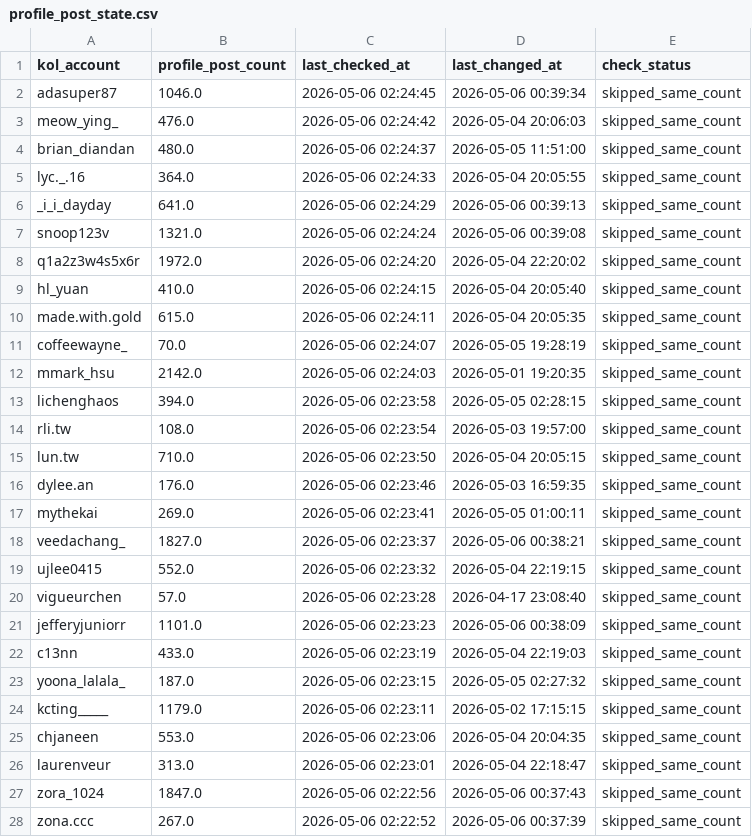
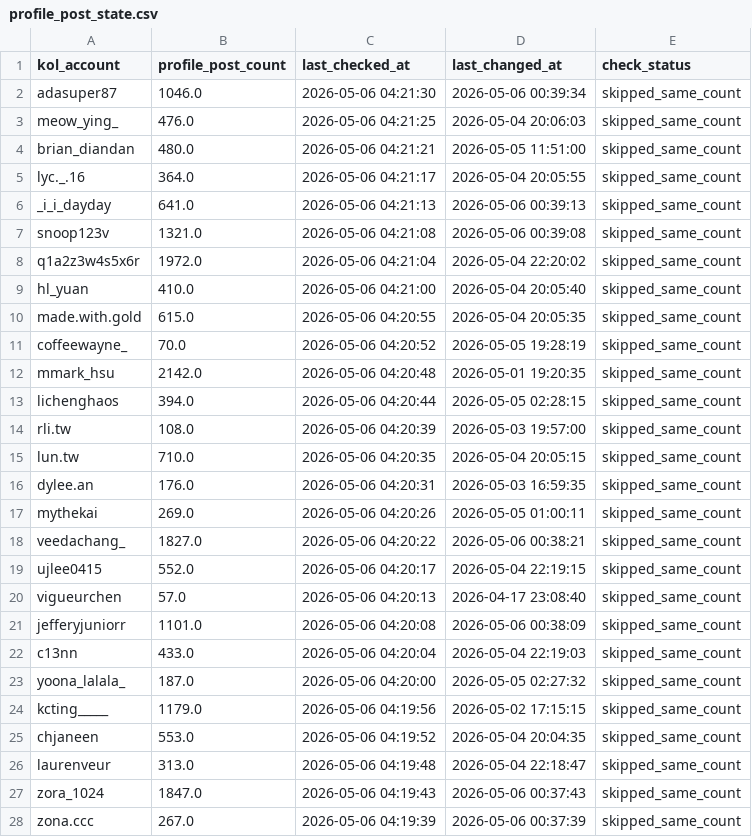
Before and after one commit to sabina-lu/kol-analysis-v2, a CSV file: data/profile_post_state.csv, drawn as a sheet; only a part is shown; the diff covers the shown part only.

```diff
--- a/data/profile_post_state.csv
+++ b/data/profile_post_state.csv
@@ -1,28 +1,28 @@
 kol_account,profile_post_count,last_checked_at,last_changed_at,check_status
-adasuper87,1046.0,2026-05-06 02:24:45,2026-05-06 00:39:34,skipped_same_count
-meow_ying_,476.0,2026-05-06 02:24:42,2026-05-04 20:06:03,skipped_same_count
-brian_diandan,480.0,2026-05-06 02:24:37,2026-05-05 11:51:00,skipped_same_count
-lyc._.16,364.0,2026-05-06 02:24:33,2026-05-04 20:05:55,skipped_same_count
-_i_i_dayday,641.0,2026-05-06 02:24:29,2026-05-06 00:39:13,skipped_same_count
-snoop123v,1321.0,2026-05-06 02:24:24,2026-05-06 00:39:08,skipped_same_count
-q1a2z3w4s5x6r,1972.0,2026-05-06 02:24:20,2026-05-04 22:20:02,skipped_same_count
-hl_yuan,410.0,2026-05-06 02:24:15,2026-05-04 20:05:40,skipped_same_count
-made.with.gold,615.0,2026-05-06 02:24:11,2026-05-04 20:05:35,skipped_same_count
-coffeewayne_,70.0,2026-05-06 02:24:07,2026-05-05 19:28:19,skipped_same_count
-mmark_hsu,2142.0,2026-05-06 02:24:03,2026-05-01 19:20:35,skipped_same_count
-lichenghaos,394.0,2026-05-06 02:23:58,2026-05-05 02:28:15,skipped_same_count
-rli.tw,108.0,2026-05-06 02:23:54,2026-05-03 19:57:00,skipped_same_count
-lun.tw,710.0,2026-05-06 02:23:50,2026-05-04 20:05:15,skipped_same_count
-dylee.an,176.0,2026-05-06 02:23:46,2026-05-03 16:59:35,skipped_same_count
-mythekai,269.0,2026-05-06 02:23:41,2026-05-05 01:00:11,skipped_same_count
-veedachang_,1827.0,2026-05-06 02:23:37,2026-05-06 00:38:21,skipped_same_count
-ujlee0415,552.0,2026-05-06 02:23:32,2026-05-04 22:19:15,skipped_same_count
-vigueurchen,57.0,2026-05-06 02:23:28,2026-04-17 23:08:40,skipped_same_count
-jefferyjuniorr,1101.0,2026-05-06 02:23:23,2026-05-06 00:38:09,skipped_same_count
-c13nn,433.0,2026-05-06 02:23:19,2026-05-04 22:19:03,skipped_same_count
-yoona_lalala_,187.0,2026-05-06 02:23:15,2026-05-05 02:27:32,skipped_same_count
-kcting_____,1179.0,2026-05-06 02:23:11,2026-05-02 17:15:15,skipped_same_count
-chjaneen,553.0,2026-05-06 02:23:06,2026-05-04 20:04:35,skipped_same_count
-laurenveur,313.0,2026-05-06 02:23:01,2026-05-04 22:18:47,skipped_same_count
-zora_1024,1847.0,2026-05-06 02:22:56,2026-05-06 00:37:43,skipped_same_count
-zona.ccc,267.0,2026-05-06 02:22:52,2026-05-06 00:37:39,skipped_same_count
+adasuper87,1046.0,2026-05-06 04:21:30,2026-05-06 00:39:34,skipped_same_count
+meow_ying_,476.0,2026-05-06 04:21:25,2026-05-04 20:06:03,skipped_same_count
+brian_diandan,480.0,2026-05-06 04:21:21,2026-05-05 11:51:00,skipped_same_count
+lyc._.16,364.0,2026-05-06 04:21:17,2026-05-04 20:05:55,skipped_same_count
+_i_i_dayday,641.0,2026-05-06 04:21:13,2026-05-06 00:39:13,skipped_same_count
+snoop123v,1321.0,2026-05-06 04:21:08,2026-05-06 00:39:08,skipped_same_count
+q1a2z3w4s5x6r,1972.0,2026-05-06 04:21:04,2026-05-04 22:20:02,skipped_same_count
+hl_yuan,410.0,2026-05-06 04:21:00,2026-05-04 20:05:40,skipped_same_count
+made.with.gold,615.0,2026-05-06 04:20:55,2026-05-04 20:05:35,skipped_same_count
+coffeewayne_,70.0,2026-05-06 04:20:52,2026-05-05 19:28:19,skipped_same_count
+mmark_hsu,2142.0,2026-05-06 04:20:48,2026-05-01 19:20:35,skipped_same_count
+lichenghaos,394.0,2026-05-06 04:20:44,2026-05-05 02:28:15,skipped_same_count
+rli.tw,108.0,2026-05-06 04:20:39,2026-05-03 19:57:00,skipped_same_count
+lun.tw,710.0,2026-05-06 04:20:35,2026-05-04 20:05:15,skipped_same_count
+dylee.an,176.0,2026-05-06 04:20:31,2026-05-03 16:59:35,skipped_same_count
+mythekai,269.0,2026-05-06 04:20:26,2026-05-05 01:00:11,skipped_same_count
+veedachang_,1827.0,2026-05-06 04:20:22,2026-05-06 00:38:21,skipped_same_count
+ujlee0415,552.0,2026-05-06 04:20:17,2026-05-04 22:19:15,skipped_same_count
+vigueurchen,57.0,2026-05-06 04:20:13,2026-04-17 23:08:40,skipped_same_count
+jefferyjuniorr,1101.0,2026-05-06 04:20:08,2026-05-06 00:38:09,skipped_same_count
+c13nn,433.0,2026-05-06 04:20:04,2026-05-04 22:19:03,skipped_same_count
+yoona_lalala_,187.0,2026-05-06 04:20:00,2026-05-05 02:27:32,skipped_same_count
+kcting_____,1179.0,2026-05-06 04:19:56,2026-05-02 17:15:15,skipped_same_count
+chjaneen,553.0,2026-05-06 04:19:52,2026-05-04 20:04:35,skipped_same_count
+laurenveur,313.0,2026-05-06 04:19:48,2026-05-04 22:18:47,skipped_same_count
+zora_1024,1847.0,2026-05-06 04:19:43,2026-05-06 00:37:43,skipped_same_count
+zona.ccc,267.0,2026-05-06 04:19:39,2026-05-06 00:37:39,skipped_same_count
```
Also changed, not shown: 127 edited cells elsewhere in this file.
